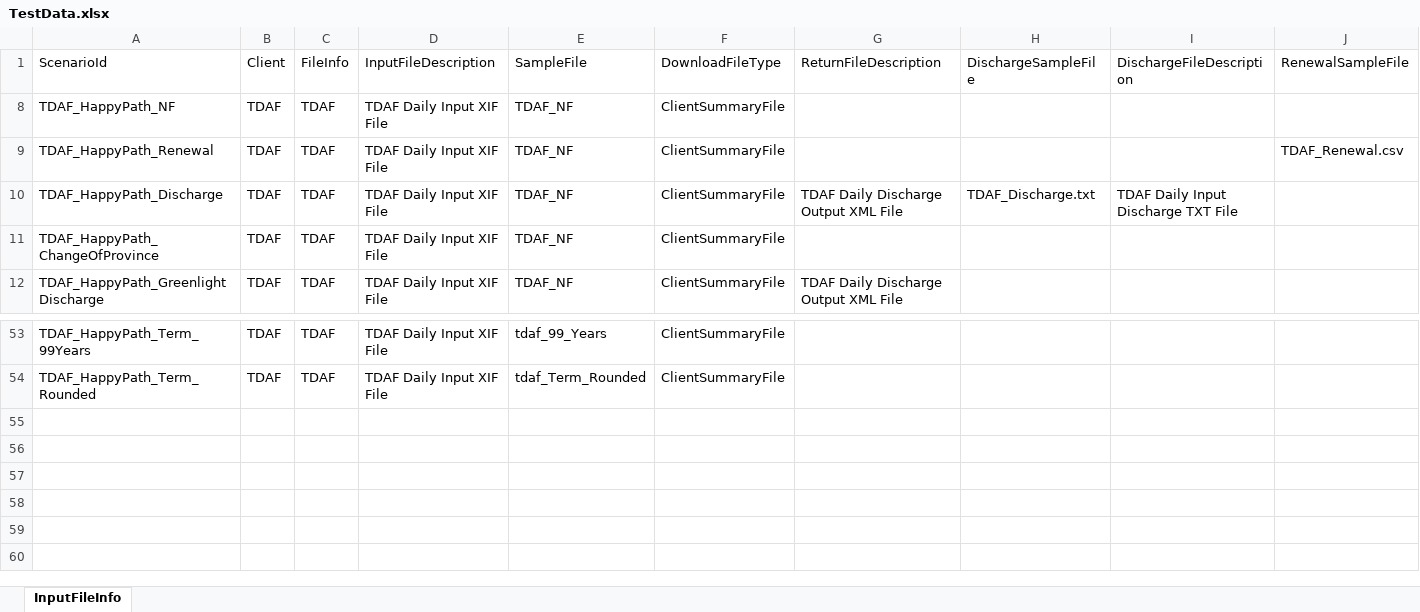
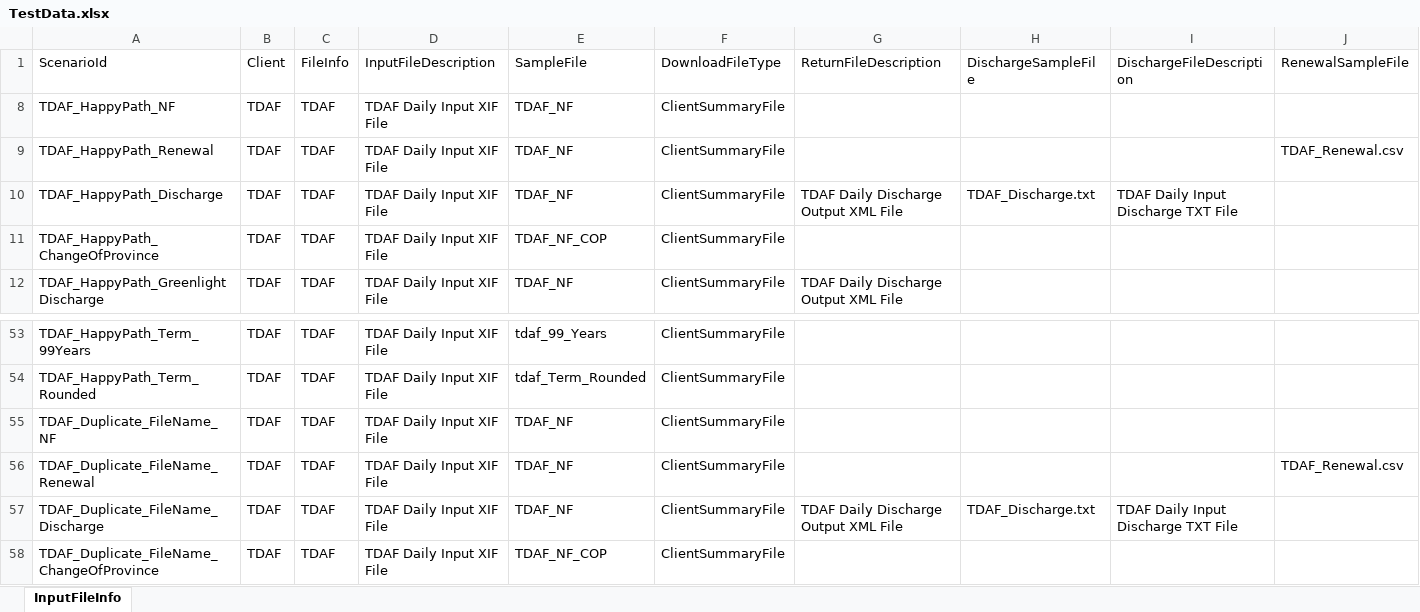
Before and after one commit to MahiArutla/RC-Batch-Partial-Regression, an Excel workbook: src/data/TestData.xlsx, sheet InputFileInfo, drawn as a sheet; only a part is shown, gaps mark what is left out; values as stored, in another font and other column widths than the file's, no borders; conditional formats not drawn; rows hold the shown columns only; the diff names each change by its address in the sheet, - before the commit and + after, or states it on an @@ line.

Commit message:
TDAF_Duplicate_FileName

```diff
--- a/src/data/TestData.xlsx (sheet InputFileInfo)
+++ b/src/data/TestData.xlsx (sheet InputFileInfo)
-E11 (SampleFile): TDAF_NF
+E11 (SampleFile): TDAF_NF_COP
+row 55: TDAF_Duplicate_FileName_NF | TDAF | TDAF | TDAF Daily Input XIF File | TDAF_NF | ClientSummaryFile
+row 56: TDAF_Duplicate_FileName_Renewal | TDAF | TDAF | TDAF Daily Input XIF File | TDAF_NF | ClientSummaryFile |  |  |  | TDAF_Renewal.csv
+row 57: TDAF_Duplicate_FileName_Discharge | TDAF | TDAF | TDAF Daily Input XIF File | TDAF_NF | ClientSummaryFile | TDAF Daily Discharge Output XML File | TDAF_Discharge.txt | TDAF Daily Input Discharge TXT File
+row 58: TDAF_Duplicate_FileName_ChangeOfProvince | TDAF | TDAF | TDAF Daily Input XIF File | TDAF_NF_COP | ClientSummaryFile
```
Also changed, not shown: hidden cells, 15 other files.
